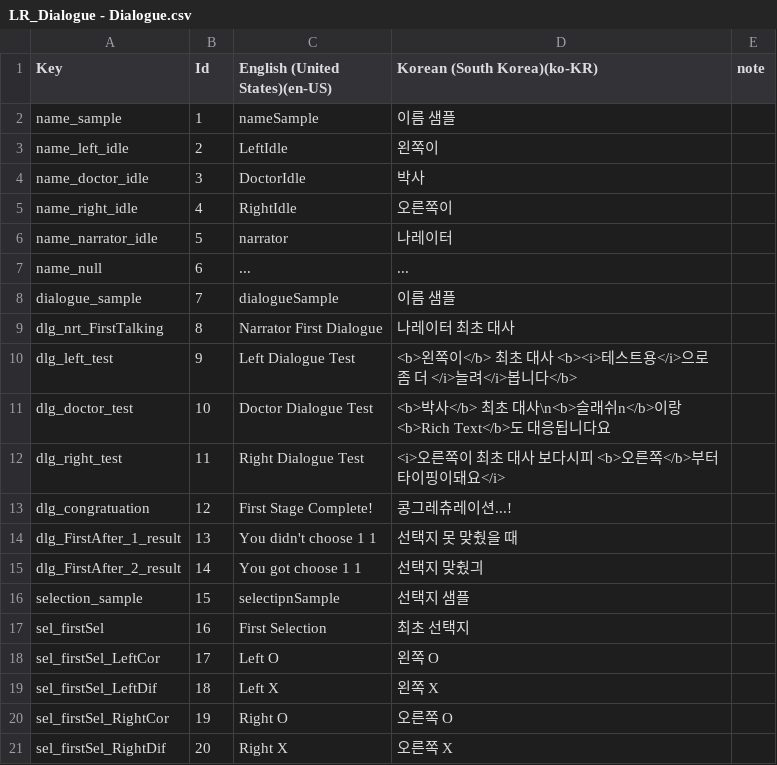
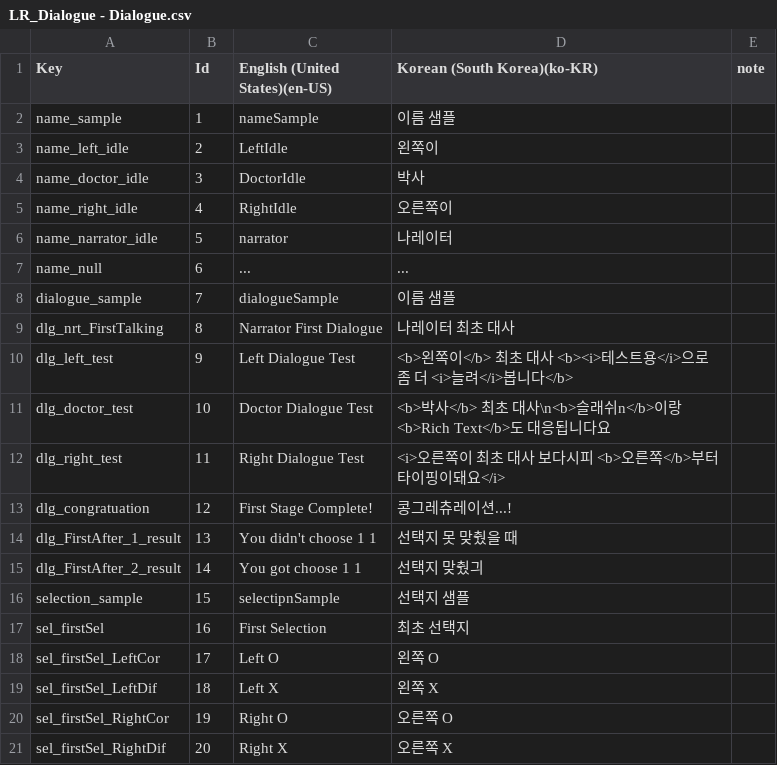
Before and after one commit to ClapJeong/LRGame, a CSV file: Table/LR_Dialogue - Dialogue.csv, drawn as a sheet.

```diff
--- a/Table/LR_Dialogue - Dialogue.csv
+++ b/Table/LR_Dialogue - Dialogue.csv
@@ -9,3 +9,3 @@ dialogue_sample,7,dialogueSample,이름 샘플,
 dlg_nrt_FirstTalking,8,Narrator First Dialogue,나레이터 최초 대사,
-dlg_left_test,9,Left Dialogue Test,<b>왼쪽이</b> 최초 대사 <b><i>테스트용</i>으로 좀 더 </i>늘려</i>봅니다</b>,
+dlg_left_test,9,Left Dialogue Test,<b>왼쪽이</b> 최초 대사 <b><i>테스트용</i>으로 좀 더 <i>늘려</i>봅니다</b>,
 dlg_doctor_test,10,Doctor Dialogue Test,<b>박사</b> 최초 대사\n<b>슬래쉬n</b>이랑 <b>Rich Text</b>도 대응됩니다요,
```
Also changed, not shown: 4 other files.
